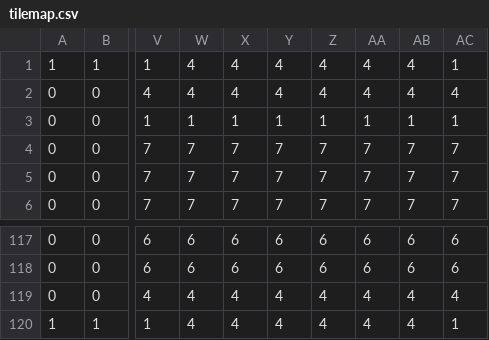
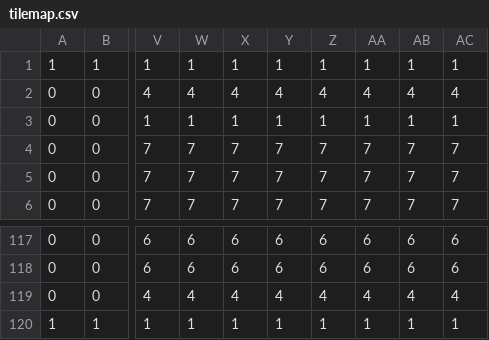
Before and after one commit to eriiiko/breach, a CSV file: levels/unhcr_vessel/tilemap.csv, drawn as a sheet; only a part is shown, gaps mark what is left out; the diff names each change by its address in the sheet, - before the commit and + after, or states it on an @@ line.

```diff
--- a/levels/unhcr_vessel/tilemap.csv
+++ b/levels/unhcr_vessel/tilemap.csv
-W1: 4
+W1: 1
-X1: 4
+X1: 1
-Y1: 4
+Y1: 1
-Z1: 4
+Z1: 1
-AA1: 4
+AA1: 1
-AB1: 4
+AB1: 1
-W120: 4
+W120: 1
-X120: 4
+X120: 1
-Y120: 4
+Y120: 1
-Z120: 4
+Z120: 1
-AA120: 4
+AA120: 1
-AB120: 4
+AB120: 1
```
Also changed, not shown: 1 other file.
